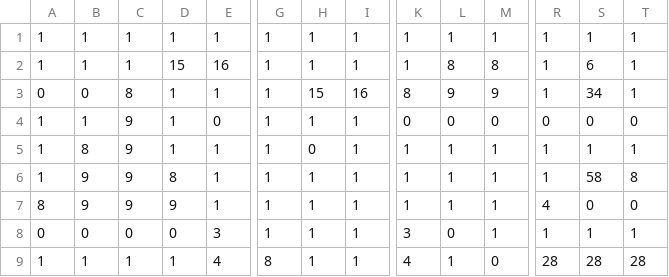
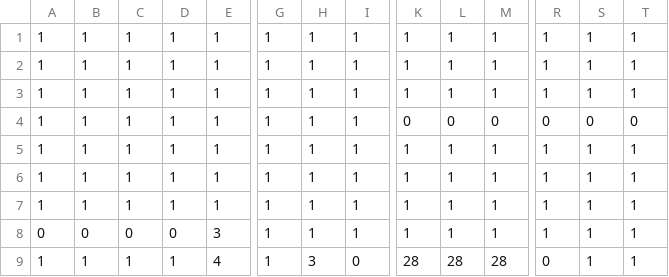
Before and after one commit to simonberinglarsen/HelloGaming, a CSV file: HelloGaming/assets/tilemaps/csv/simon.csv, drawn as a sheet; only a part is shown, gaps mark what is left out; removed rows and columns are numbered as before the commit, all else as after; rows hold the shown columns only; the diff covers the shown part only; the diff names each change by its address in the sheet, - before the commit and + after, or states it on an @@ line.

```diff
--- a/HelloGaming/assets/tilemaps/csv/simon.csv
+++ b/HelloGaming/assets/tilemaps/csv/simon.csv
-D2: 15
+D2: 1
-E2: 16
+E2: 1
-L2: 8
+L2: 1
-M2: 8
+M2: 1
-S2: 6
+S2: 1
-row 3: 0 | 0 | 8 | 1 | 1 | 1 | 15 | 16 | 8 | 9 | 9 | 1 | 34 | 1
+row 3: 1 | 1 | 1 | 1 | 1 | 1 | 1 | 1 | 1 | 1 | 1 | 1 | 1 | 1
-C4:C7: 9
+C4:C7: 1
-E4: 0
+E4: 1
-B5: 8
+B5: 1
-H5: 0
+H5: 1
-B6:B7: 9
+B6:B7: 1
-D6: 8
+D6: 1
-S6: 58
+S6: 1
-T6: 8
+T6: 1
-A7: 8
+A7: 1
-D7: 9
+D7: 1
-R7: 4
+R7: 1
-S7: 0
+S7: 1
-T7: 0
+T7: 1
-K8: 3
+K8: 1
-L8: 0
+L8: 1
-G9: 8
+G9: 1
-H9: 1
+H9: 3
-I9: 1
+I9: 0
-K9: 4
+K9: 28
-L9: 1
+L9: 28
-M9: 0
+M9: 28
-R9: 28
+R9: 0
-S9: 28
+S9: 1
-T9: 28
+T9: 1
```
Also changed, not shown: 28 edited cells elsewhere in this file, 3 other files.
